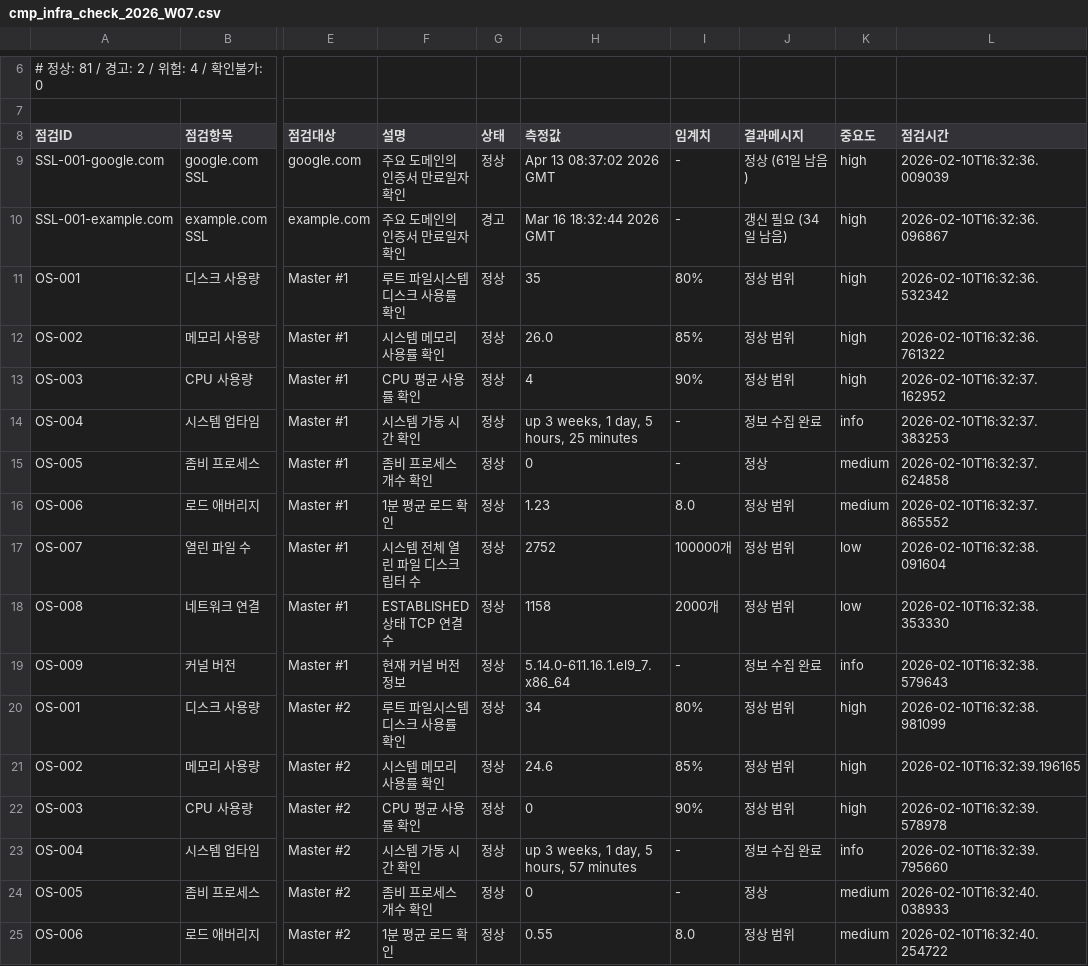
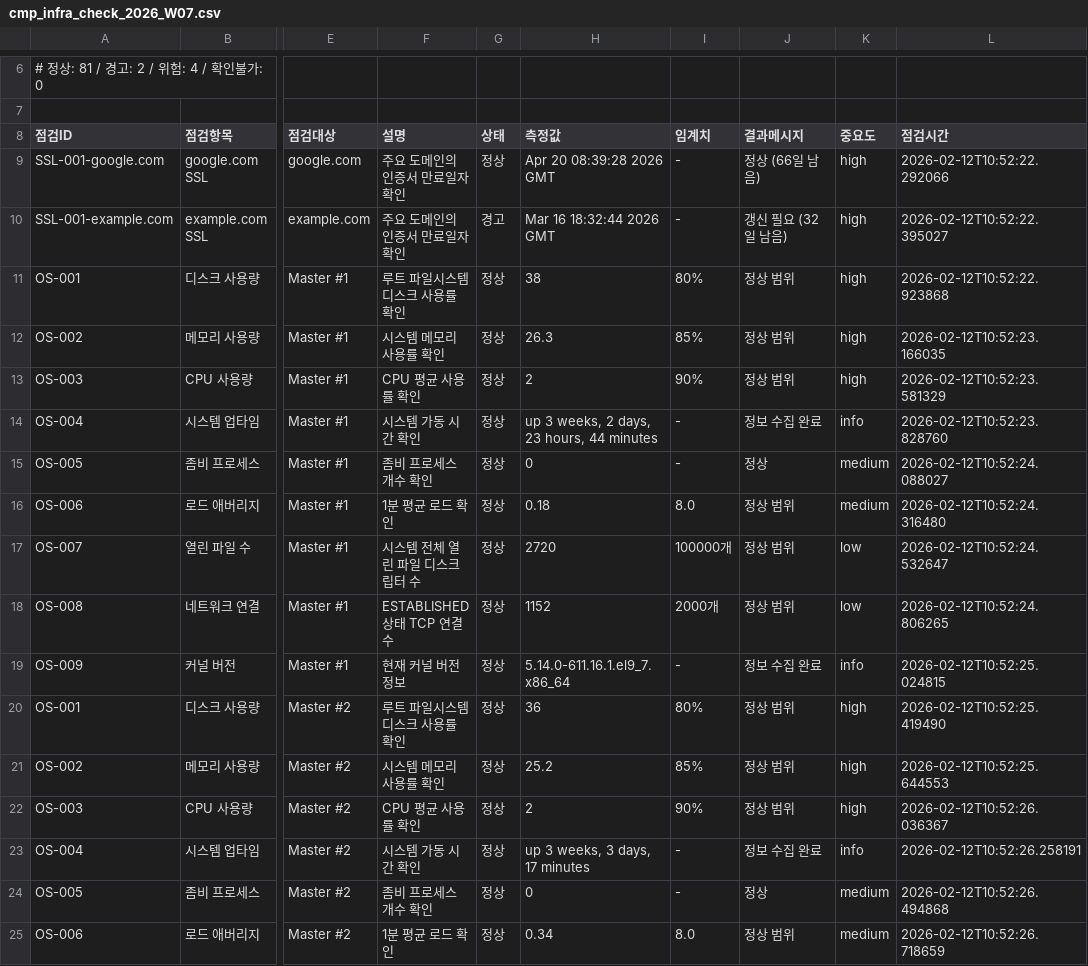
Before and after one commit to Kimjibeom/k8s-infra-health-check, a CSV file: output/cmp_infra_check_2026_W07.csv, drawn as a sheet; only a part is shown, gaps mark what is left out; the diff covers the shown part only; the diff names each change by its address in the sheet, - before the commit and + after, or states it on an @@ line.

```diff
--- a/output/cmp_infra_check_2026_W07.csv
+++ b/output/cmp_infra_check_2026_W07.csv
-H9 (측정값): Apr 13 08:37:02 2026 GMT
+H9 (측정값): Apr 20 08:39:28 2026 GMT
-J9 (결과메시지): 정상 (61일 남음)
+J9 (결과메시지): 정상 (66일 남음)
-L9 (점검시간): 2026-02-10T16:32:36.009039
+L9 (점검시간): 2026-02-12T10:52:22.292066
-J10 (결과메시지): 갱신 필요 (34일 남음)
+J10 (결과메시지): 갱신 필요 (32일 남음)
-L10 (점검시간): 2026-02-10T16:32:36.096867
+L10 (점검시간): 2026-02-12T10:52:22.395027
-H11 (측정값): 35
+H11 (측정값): 38
-L11 (점검시간): 2026-02-10T16:32:36.532342
+L11 (점검시간): 2026-02-12T10:52:22.923868
-H12 (측정값): 26.0
+H12 (측정값): 26.3
-L12 (점검시간): 2026-02-10T16:32:36.761322
+L12 (점검시간): 2026-02-12T10:52:23.166035
-H13 (측정값): 4
+H13 (측정값): 2
-L13 (점검시간): 2026-02-10T16:32:37.162952
+L13 (점검시간): 2026-02-12T10:52:23.581329
-H14 (측정값): up 3 weeks, 1 day, 5 hours, 25 minutes
+H14 (측정값): up 3 weeks, 2 days, 23 hours, 44 minutes
-L14 (점검시간): 2026-02-10T16:32:37.383253
+L14 (점검시간): 2026-02-12T10:52:23.828760
-L15 (점검시간): 2026-02-10T16:32:37.624858
+L15 (점검시간): 2026-02-12T10:52:24.088027
-H16 (측정값): 1.23
+H16 (측정값): 0.18
-L16 (점검시간): 2026-02-10T16:32:37.865552
+L16 (점검시간): 2026-02-12T10:52:24.316480
-H17 (측정값): 2752
+H17 (측정값): 2720
-L17 (점검시간): 2026-02-10T16:32:38.091604
+L17 (점검시간): 2026-02-12T10:52:24.532647
-H18 (측정값): 1158
+H18 (측정값): 1152
-L18 (점검시간): 2026-02-10T16:32:38.353330
+L18 (점검시간): 2026-02-12T10:52:24.806265
-L19 (점검시간): 2026-02-10T16:32:38.579643
+L19 (점검시간): 2026-02-12T10:52:25.024815
-H20 (측정값): 34
+H20 (측정값): 36
-L20 (점검시간): 2026-02-10T16:32:38.981099
+L20 (점검시간): 2026-02-12T10:52:25.419490
-H21 (측정값): 24.6
+H21 (측정값): 25.2
-L21 (점검시간): 2026-02-10T16:32:39.196165
+L21 (점검시간): 2026-02-12T10:52:25.644553
-H22 (측정값): 0
+H22 (측정값): 2
-L22 (점검시간): 2026-02-10T16:32:39.578978
+L22 (점검시간): 2026-02-12T10:52:26.036367
-H23 (측정값): up 3 weeks, 1 day, 5 hours, 57 minutes
+H23 (측정값): up 3 weeks, 3 days, 17 minutes
-L23 (점검시간): 2026-02-10T16:32:39.795660
+L23 (점검시간): 2026-02-12T10:52:26.258191
-L24 (점검시간): 2026-02-10T16:32:40.038933
+L24 (점검시간): 2026-02-12T10:52:26.494868
-H25 (측정값): 0.55
+H25 (측정값): 0.34
-L25 (점검시간): 2026-02-10T16:32:40.254722
+L25 (점검시간): 2026-02-12T10:52:26.718659
```
Also changed, not shown: 103 edited cells elsewhere in this file, 6 other files.
